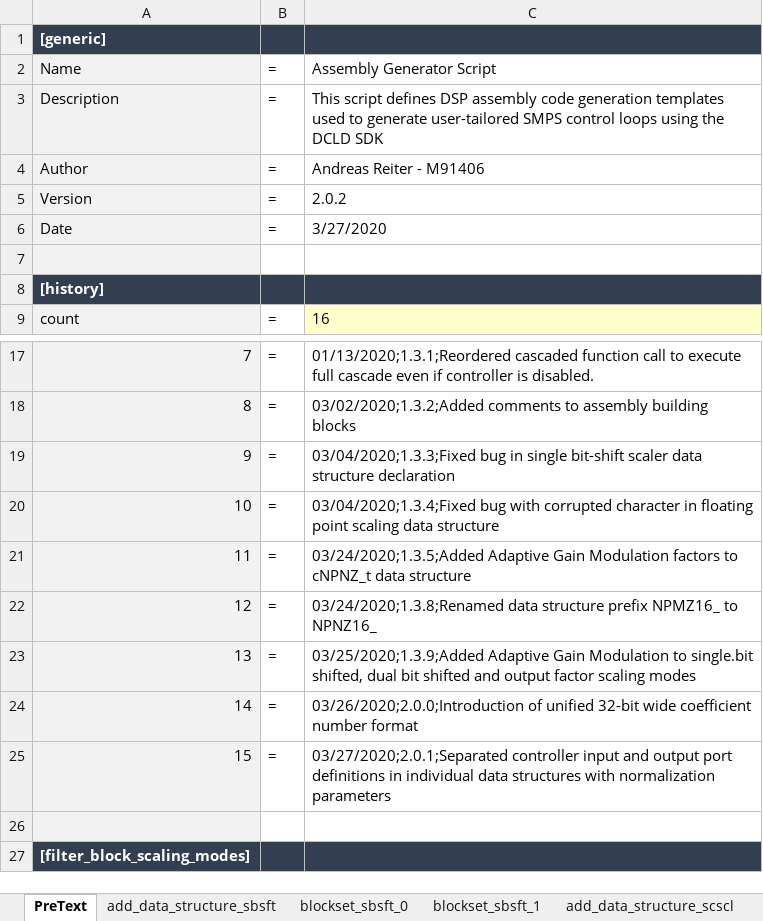
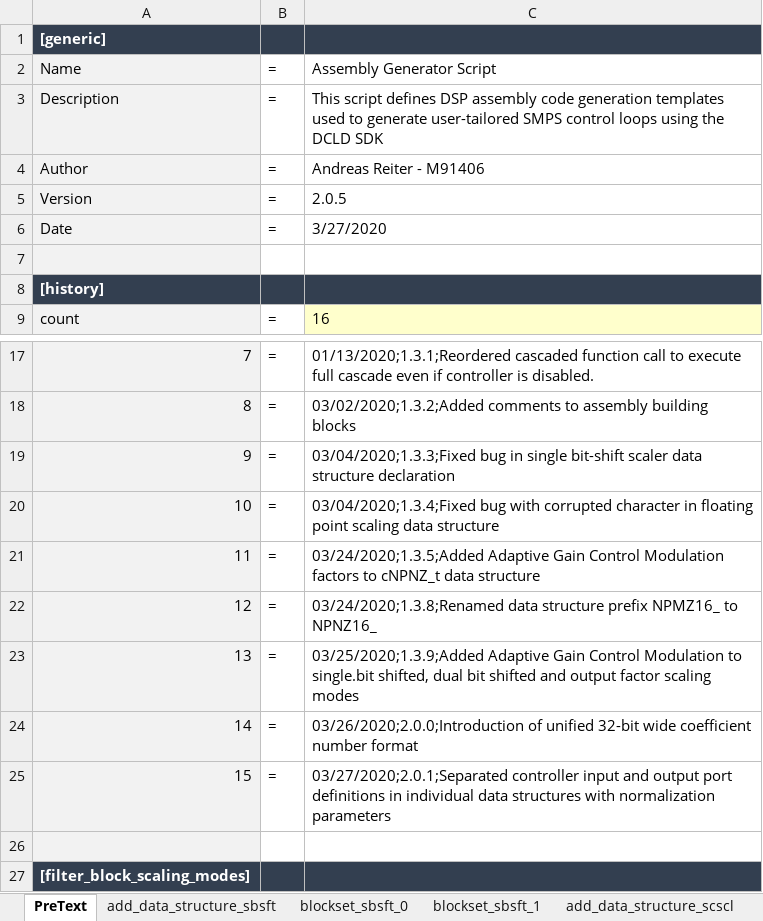
Before and after one commit to microchip-pic-avr-tools/powersmart-dcld, an Excel workbook: tools/assembly_gen_builder.xlsm, sheet PreText, drawn as a sheet; only a part is shown, gaps mark what is left out; values as stored, in another font and other column widths than the file's, no borders; the diff names each change by its address in the sheet, - before the commit and + after, or states it on an @@ line.

```diff
--- a/tools/assembly_gen_builder.xlsm (sheet PreText)
+++ b/tools/assembly_gen_builder.xlsm (sheet PreText)
-C5: 2.0.2
+C5: 2.0.5
-C21: …Adaptive Gain Modulation factors…
+C21: …Adaptive Gain Control Modulation factors…
-C23: …Adaptive Gain Modulation to…
+C23: …Adaptive Gain Control Modulation to…
```
Also changed, not shown: sheet add_data_structure_fscl, sheet add_data_structure_dbsft, sheet add_data_structure_sbsft, sheet add_data_structure_scscl, sheet ASM_blocks, tools/c-gen_builder.xlsx, 2 other files.
